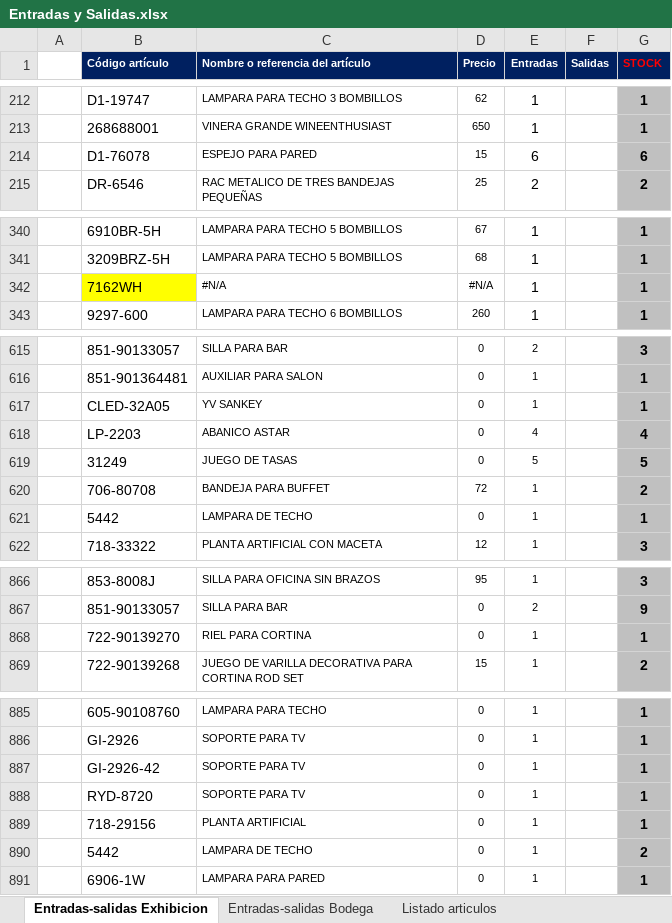
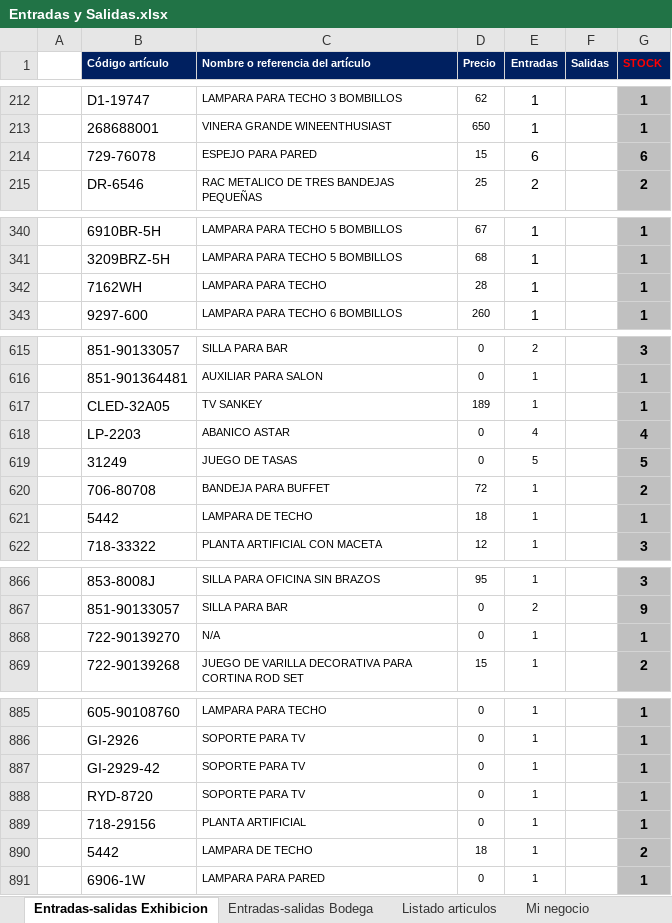
Before and after one commit to ajsilesleiva/MH, an Excel workbook: Entradas y Salidas.xlsx, sheet Entradas-salidas Exhibicion, drawn as a sheet; only a part is shown, gaps mark what is left out; values as stored, in another font and other column widths than the file's, no borders; conditional formats not drawn; the diff covers the shown part only; the diff names each change by its address in the sheet, - before the commit and + after, or states it on an @@ line.

```diff
--- a/Entradas y Salidas.xlsx (sheet Entradas-salidas Exhibicion)
+++ b/Entradas y Salidas.xlsx (sheet Entradas-salidas Exhibicion)
+sheet tab: Mi negocio
-B214 (Código artículo): D1-76078
+B214 (Código artículo): 729-76078
-B342 fill: #FFFF00
+B342 fill: none
-C342 (Nombre o referencia del artículo): #N/A
+C342 (Nombre o referencia del artículo): LAMPARA PARA TECHO
-D342 (Precio): #N/A
+D342 (Precio): 28
-C617 (Nombre o referencia del artículo): YV SANKEY
+C617 (Nombre o referencia del artículo): TV SANKEY
-D617 (Precio): 0
+D617 (Precio): 189
-D621 (Precio): 0
+D621 (Precio): 18
-C868 (Nombre o referencia del artículo): RIEL PARA CORTINA
+C868 (Nombre o referencia del artículo): N/A
-B887 (Código artículo): GI-2926-42
+B887 (Código artículo): GI-2929-42
-D890 (Precio): 0
+D890 (Precio): 18
```
Also changed, not shown: 352 added rows elsewhere in this sheet, sheet Listado articulos, sheet Entradas-salidas Bodega, formulas that keep their value.
